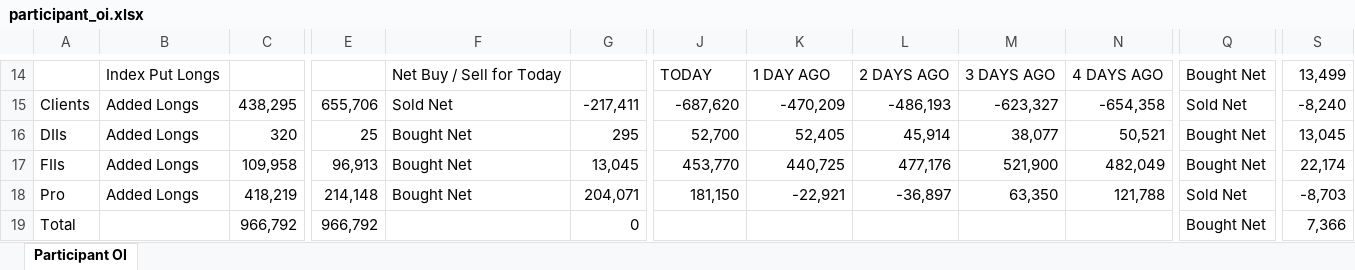
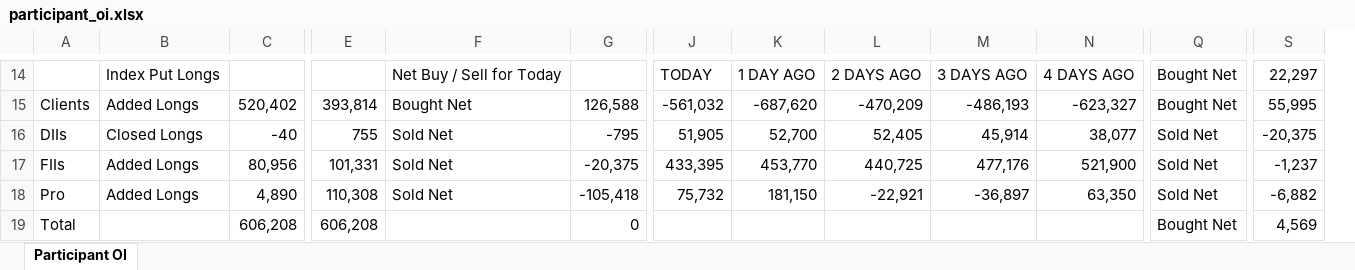
Before and after one commit to sunildeesu/sunilOI, an Excel workbook: participant_oi.xlsx, sheet Participant OI, drawn as a sheet; only a part is shown, gaps mark what is left out; values as stored, in another font and other column widths than the file's, no cell formats; removed rows and columns are numbered as before the commit, all else as after; the diff covers the shown part only; the diff names each change by its address in the sheet, - before the commit and + after, or states it on an @@ line.

Commit message:
Update participant OI report - 2026-08-03

```diff
--- a/participant_oi.xlsx (sheet Participant OI)
+++ b/participant_oi.xlsx (sheet Participant OI)
+column J, rows 14-18: TODAY | -561,032 | 51,905 | 433,395 | 75,732
-column N, rows 14-18: 4 DAYS AGO | -654,358 | 50,521 | 482,049 | 121,788
-K14: TODAY
+K14: 1 DAY AGO
-L14: 1 DAY AGO
+L14: 2 DAYS AGO
-M14: 2 DAYS AGO
+M14: 3 DAYS AGO
-N14: 3 DAYS AGO
+N14: 4 DAYS AGO
-S14: 13,499
+S14: 22,297
-C15: 438,295
+C15: 520,402
-E15: 655,706
+E15: 393,814
-F15: Sold Net
+F15: Bought Net
-G15: -217,411
+G15: 126,588
-Q15: Sold Net
+Q15: Bought Net
-S15: -8,240
+S15: 55,995
-B16: Added Longs
+B16: Closed Longs
-C16: 320
+C16: -40
-E16: 25
+E16: 755
-F16:F18: Bought Net
+F16:F18: Sold Net
-G16: 295
+G16: -795
-Q16:Q17: Bought Net
+Q16:Q17: Sold Net
-S16: 13,045
+S16: -20,375
-C17: 109,958
+C17: 80,956
-E17: 96,913
+E17: 101,331
-G17: 13,045
+G17: -20,375
-S17: 22,174
+S17: -1,237
-C18: 418,219
+C18: 4,890
-E18: 214,148
+E18: 110,308
-G18: 204,071
+G18: -105,418
-S18: -8,703
+S18: -6,882
-C19: 966,792
+C19: 606,208
-E19: 966,792
+E19: 606,208
-S19: 7,366
+S19: 4,569
```
Also changed, not shown: 6 added rows, 6 removed rows and 149 edited cells elsewhere in this sheet, cell formats, 1 other file.
